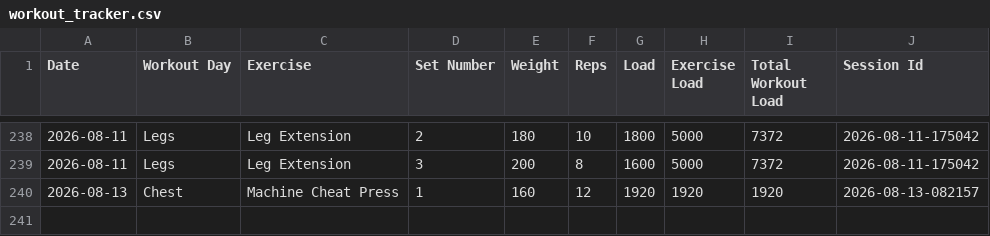
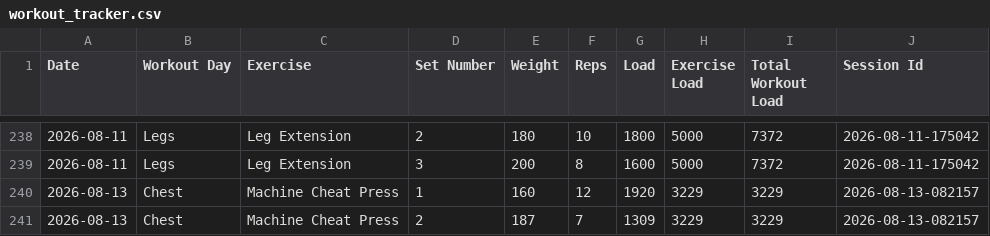
Before and after one commit to auckiefenstermacher19-cmd/Workout-Tracker-v2, a CSV file: workout_tracker.csv, drawn as a sheet; only a part is shown, gaps mark what is left out.

Commit message:
Autosave Chest — 2026-08-13

```diff
--- a/workout_tracker.csv
+++ b/workout_tracker.csv
@@ -239,2 +239,3 @@ Date,Workout Day,Exercise,Set Number,Weight,Reps,Load,Exercise Load,Total Workou
 2026-08-11,Legs,Leg Extension,3,200,8,1600,5000,7372,2026-08-11-175042
-2026-08-13,Chest,Machine Cheat Press,1,160,12,1920,1920,1920,2026-08-13-082157
+2026-08-13,Chest,Machine Cheat Press,1,160,12,1920,3229,3229,2026-08-13-082157
+2026-08-13,Chest,Machine Cheat Press,2,187,7,1309,3229,3229,2026-08-13-082157
```
